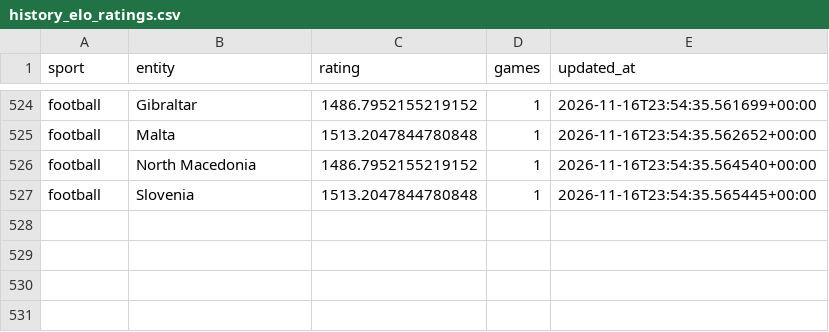
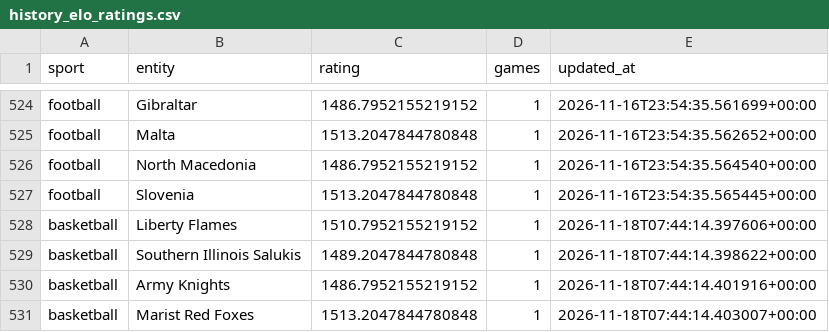
Before and after one commit to marianmatus73-dot/Futbal_dnes, a CSV file: exports/history_elo_ratings.csv, drawn as a sheet; only a part is shown, gaps mark what is left out.

```diff
--- a/exports/history_elo_ratings.csv
+++ b/exports/history_elo_ratings.csv
@@ -527 +527,5 @@ football,North Macedonia,1486.7952155219152,1,2026-11-16T23:54:35.564540+00:00
 football,Slovenia,1513.2047844780848,1,2026-11-16T23:54:35.565445+00:00
+basketball,Liberty Flames,1510.7952155219152,1,2026-11-18T07:44:14.397606+00:00
+basketball,Southern Illinois Salukis,1489.2047844780848,1,2026-11-18T07:44:14.398622+00:00
+basketball,Army Knights,1486.7952155219152,1,2026-11-18T07:44:14.401916+00:00
+basketball,Marist Red Foxes,1513.2047844780848,1,2026-11-18T07:44:14.403007+00:00
```
Also changed, not shown: 5 other files.
